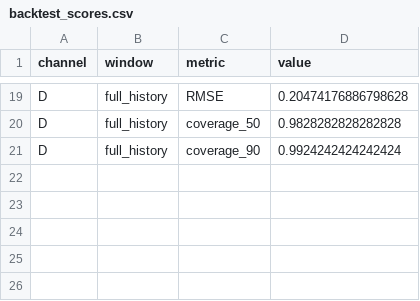
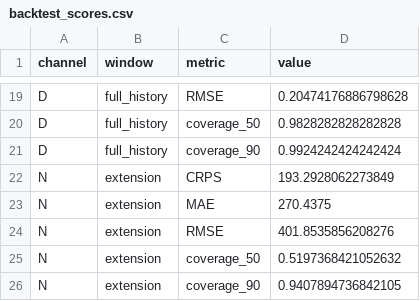
Before and after one commit to xrisbarney/cassandra, a CSV file: results/backtest/backtest_scores.csv, drawn as a sheet; only a part is shown, gaps mark what is left out; the diff names each change by its address in the sheet, - before the commit and + after, or states it on an @@ line.

```diff
--- a/results/backtest/backtest_scores.csv
+++ b/results/backtest/backtest_scores.csv
+row 22: N | extension | CRPS | 193.2928062273849
+row 23: N | extension | MAE | 270.4375
+row 24: N | extension | RMSE | 401.8535856208276
+row 25: N | extension | coverage_50 | 0.5197368421052632
+row 26: N | extension | coverage_90 | 0.9407894736842105
```
Also changed, not shown: 4 other files.
